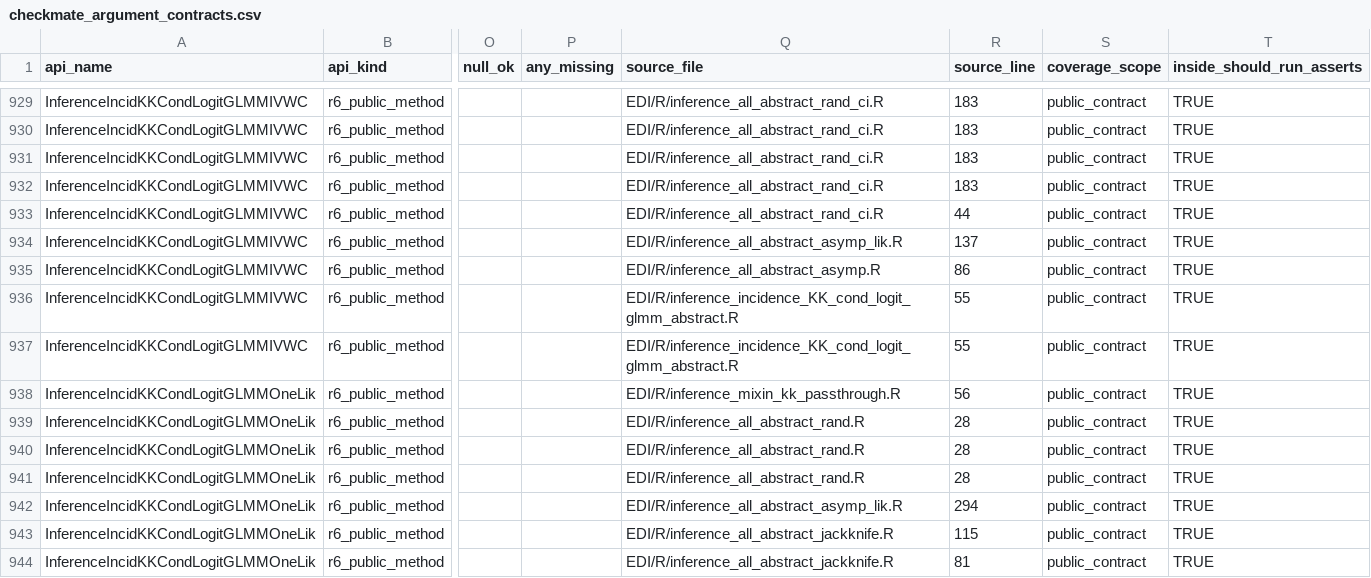
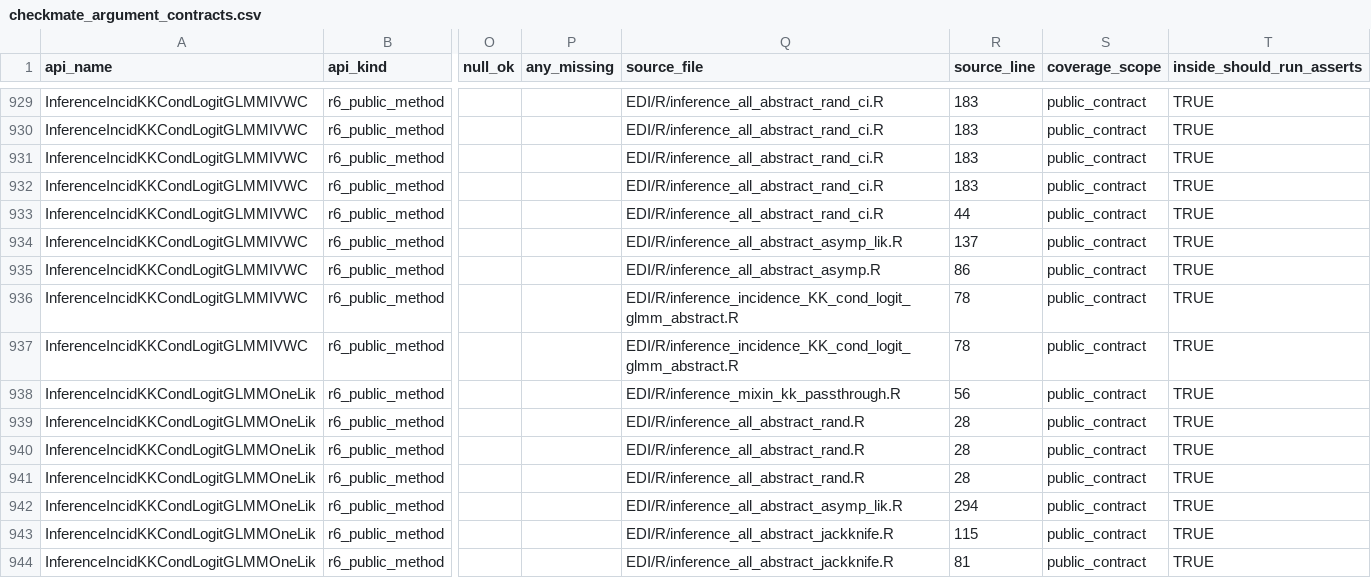
Before and after one commit to kapelner/EDI, a CSV file: R/package_tests/checkmate_argument_contracts.csv, drawn as a sheet; only a part is shown, gaps mark what is left out; the diff names each change by its address in the sheet, - before the commit and + after, or states it on an @@ line.

Commit message:
pre-push: auto-regenerate drifted package_tests CSVs

```diff
--- a/R/package_tests/checkmate_argument_contracts.csv
+++ b/R/package_tests/checkmate_argument_contracts.csv
-R936:R937 (source_line): 55
+R936:R937 (source_line): 78
```
